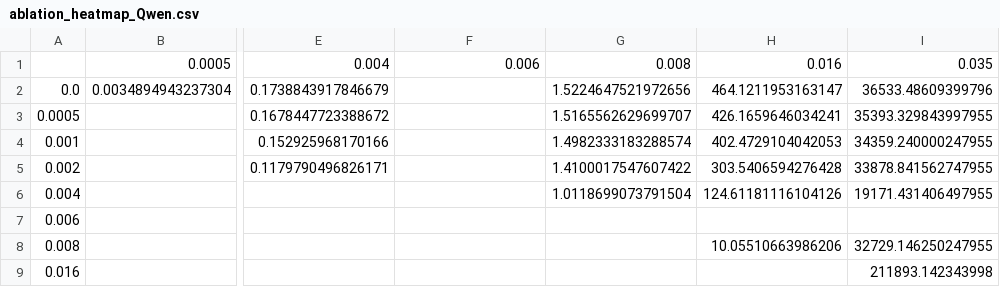
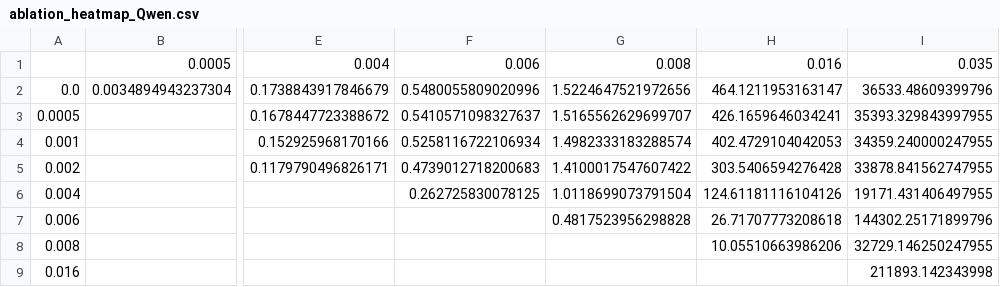
Before and after one commit to clee1994/finer_is_better, a CSV file: results/ablation_heatmap_Qwen.csv, drawn as a sheet; only a part is shown, gaps mark what is left out; the diff names each change by its address in the sheet, - before the commit and + after, or states it on an @@ line.

Commit message:
Combine robust fully populated 9x9 Granite and Qwen subnormal CSV matrix rows including the recovered 0.006 threshold and redraw ultimate finalized crisp publication-quality SymLogNorm combined side-by-side heatmap visualization plot image

```diff
--- a/results/ablation_heatmap_Qwen.csv
+++ b/results/ablation_heatmap_Qwen.csv
-F2: (empty)
+F2: 0.5480055809020996
-F3: (empty)
+F3: 0.5410571098327637
-F4: (empty)
+F4: 0.5258116722106934
-F5: (empty)
+F5: 0.4739012718200683
-F6: (empty)
+F6: 0.262725830078125
-G7: (empty)
+G7: 0.4817523956298828
-H7: (empty)
+H7: 26.71707773208618
-I7: (empty)
+I7: 144302.25171899796
```
Also changed, not shown: 1 other file.
